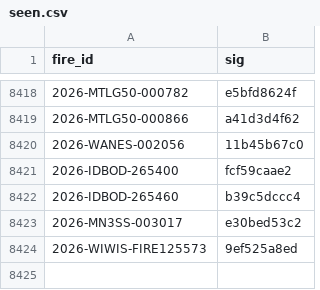
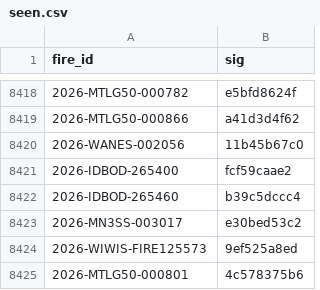
Before and after one commit to GT-Fire-Research-and-Innovation/WildfireRepo1, a CSV file: perimeters/seen.csv, drawn as a sheet; only a part is shown, gaps mark what is left out; the diff names each change by its address in the sheet, - before the commit and + after, or states it on an @@ line.

```diff
--- a/perimeters/seen.csv
+++ b/perimeters/seen.csv
+row 8425: 2026-MTLG50-000801 | 4c578375b6
```
Also changed, not shown: perimeters/index.csv, perimeters/polls/2026-11.csv, 1 other file.
